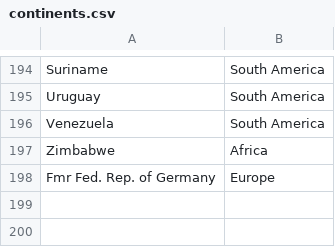
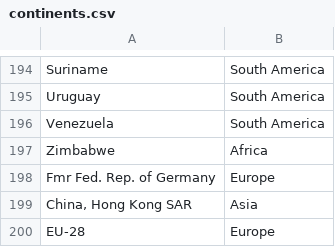
Before and after one commit to Wcubed/D3TeamVisualization, a CSV file: data/continents.csv, drawn as a sheet; only a part is shown, gaps mark what is left out.

```diff
--- a/data/continents.csv
+++ b/data/continents.csv
@@ -198 +198,3 @@ Zimbabwe,Africa
 "Fmr Fed. Rep. of Germany",Europe
+"China, Hong Kong SAR",Asia
+EU-28,Europe
```
Also changed, not shown: 1 other file.
